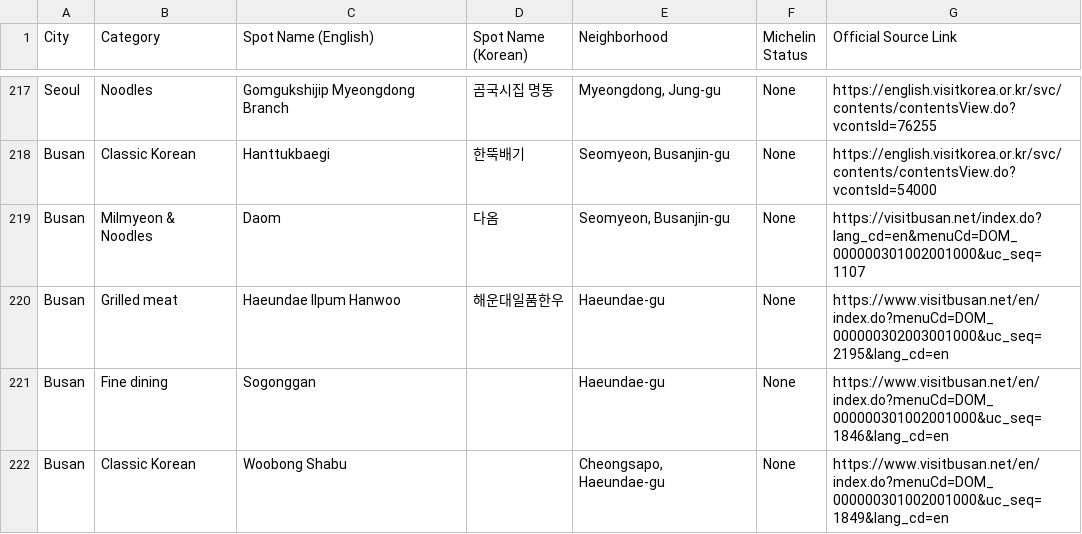
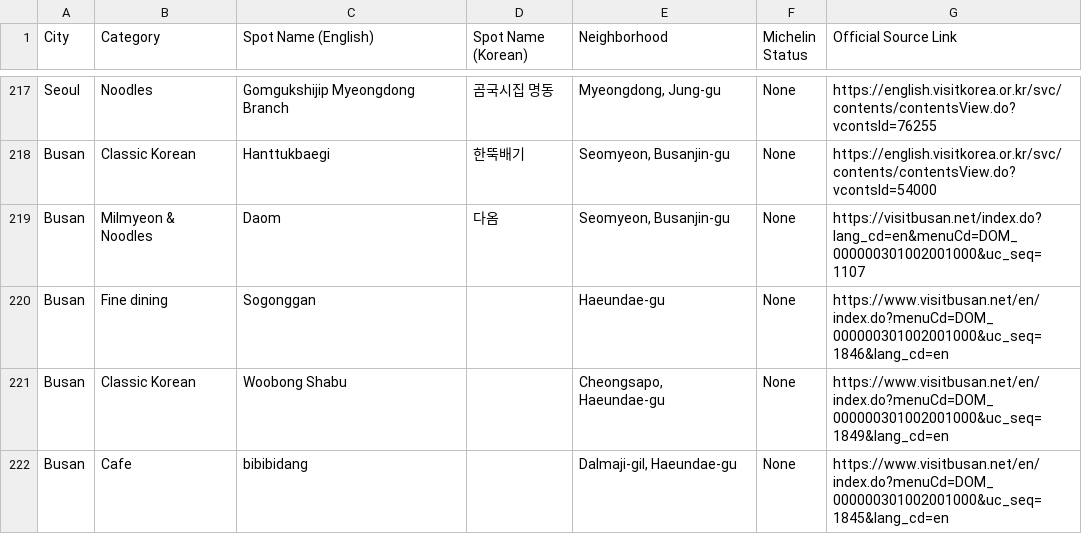
Before and after one commit to karagemop466-tech/Koreafood, a CSV file: restaurants-bookmarks.csv, drawn as a sheet; only a part is shown, gaps mark what is left out; the shorter side is filled out with more unchanged rows; removed rows and columns are numbered as before the commit, all else as after; the diff covers the shown part only; the diff names each change by its address in the sheet, - before the commit and + after, or states it on an @@ line.

Commit message:
Passes 94-103: +24 verified jajangmyeon/KBBQ/galbijim/cafe entries, -1 conflict removal
Ten further verification passes (19 Aug 2026): 24 new entries, every address and
hour read off an official page (VisitKorea, Visit Seoul, Visit Busan). Seoul +17
(2 jajangmyeon, 10 KBBQ, 1 galbijim, 4 cafes); Busan +7 (1 jajangmyeon, 3 KBBQ,
3 cafes). Haeundae Ilpum Hanwoo removed: Visit Busan and VisitKorea disagree on
hours and phone at the same address (two-source conflict rule). Roster: 399.

Co-authored-by: arena-agent <297053741+arena-agent@users.noreply.github.com>

```diff
--- a/restaurants-bookmarks.csv
+++ b/restaurants-bookmarks.csv
-row 220: Busan | Grilled meat | Haeundae Ilpum Hanwoo | 해운대일품한우 | Haeundae-gu | None | https://www.visitbusan.net/en/index.do?menuCd=DOM_000000302003001000&uc_seq=2195&lang_cd=en
```
Also changed, not shown: 24 added rows elsewhere in this file, 11 other files.
